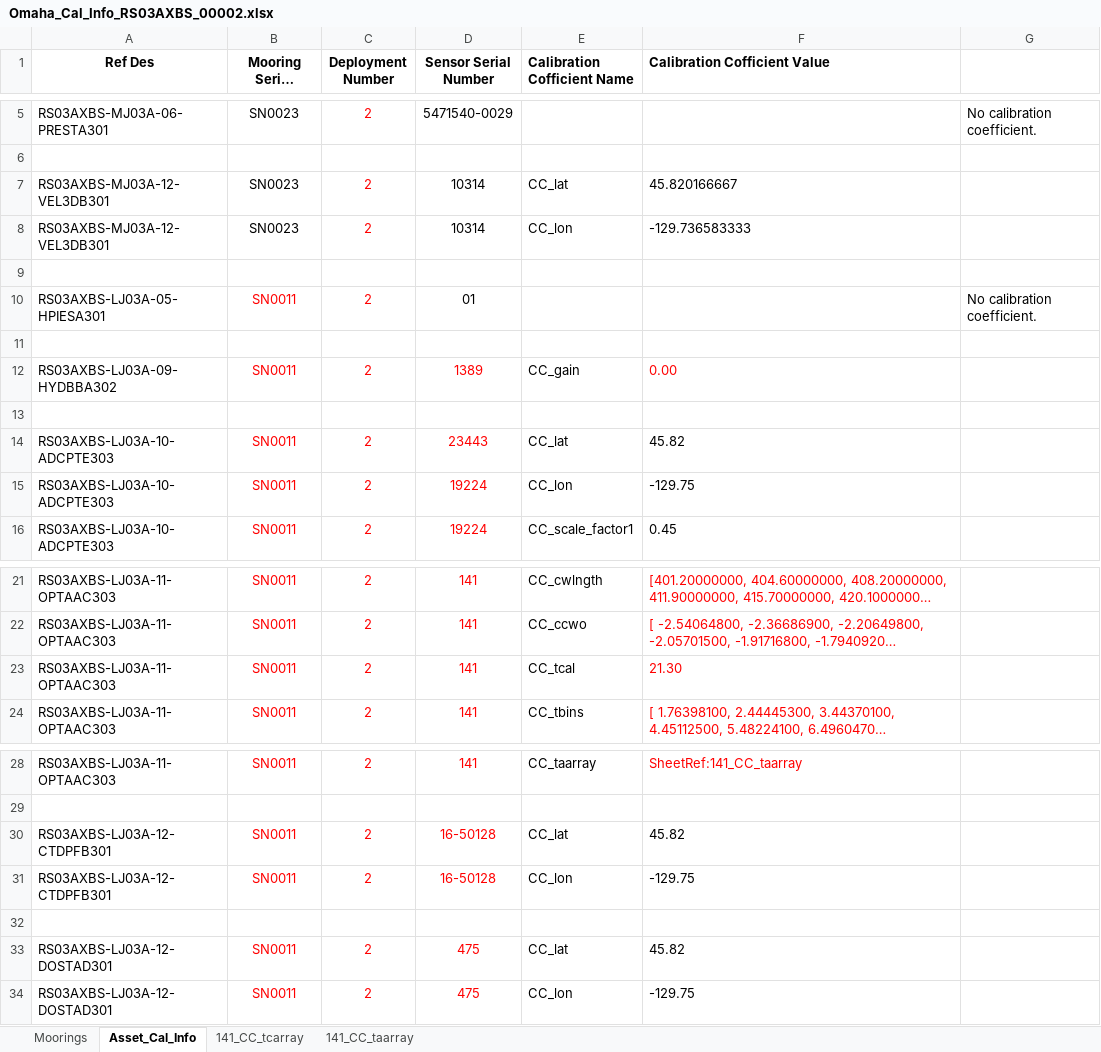
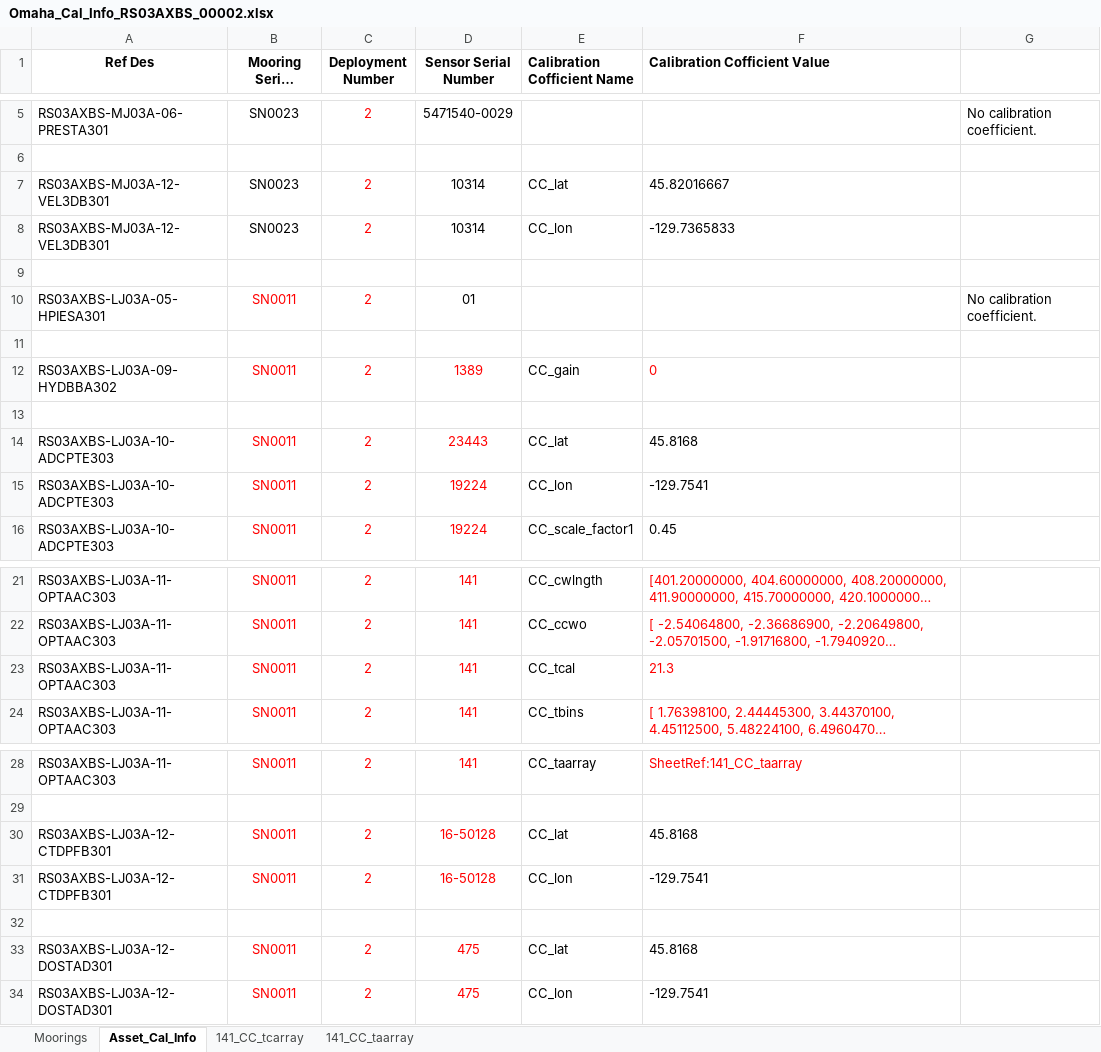
Before and after one commit to danmergens/ingestion-csvs, an Excel workbook: RS03AXBS/Omaha_Cal_Info_RS03AXBS_00002.xlsx, sheet Asset_Cal_Info, drawn as a sheet; only a part is shown, gaps mark what is left out; long unchanged cells end in …; values as stored, in another font and other column widths than the file's, no borders; charts and pictures not drawn; the diff names each change by its address in the sheet, - before the commit and + after, or states it on an @@ line.

```diff
--- a/RS03AXBS/Omaha_Cal_Info_RS03AXBS_00002.xlsx (sheet Asset_Cal_Info)
+++ b/RS03AXBS/Omaha_Cal_Info_RS03AXBS_00002.xlsx (sheet Asset_Cal_Info)
-F7 (Calibration Cofficient Value): 45.820166667
+F7 (Calibration Cofficient Value): 45.82016667
-F8 (Calibration Cofficient Value): -129.736583333
+F8 (Calibration Cofficient Value): -129.7365833
-F12 (Calibration Cofficient Value): 0.00
+F12 (Calibration Cofficient Value): 0
-F14 (Calibration Cofficient Value): 45.82
+F14 (Calibration Cofficient Value): 45.8168
-F15 (Calibration Cofficient Value): -129.75
+F15 (Calibration Cofficient Value): -129.7541
-F23 (Calibration Cofficient Value): 21.30
+F23 (Calibration Cofficient Value): 21.3
-F30 (Calibration Cofficient Value): 45.82
+F30 (Calibration Cofficient Value): 45.8168
-F31 (Calibration Cofficient Value): -129.75
+F31 (Calibration Cofficient Value): -129.7541
-F33 (Calibration Cofficient Value): 45.82
+F33 (Calibration Cofficient Value): 45.8168
-F34 (Calibration Cofficient Value): -129.75
+F34 (Calibration Cofficient Value): -129.7541
```
Also changed, not shown: charts or pictures, CE04OSBP/Omaha_Cal_Info_CE04OSBP_00002.xlsx, RS01SBPS/Omaha_Cal_Info_RS01SBPS_00001.xlsx, 12 other files.
